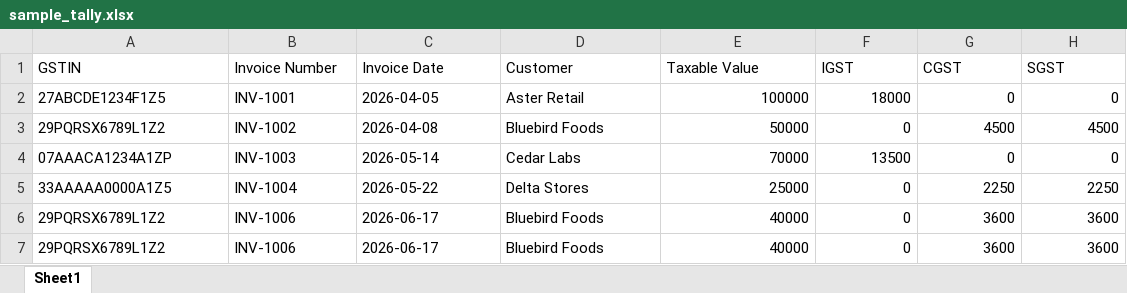
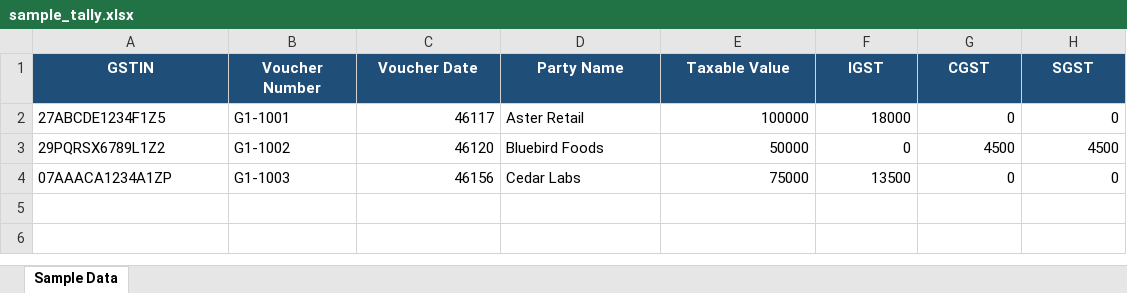
Before and after one commit to adithyas843-sketch/AI-cloud-GST, an Excel workbook: sample_tally.xlsx, sheet Sample Data, drawn as a sheet; values as stored, in another font and other column widths than the file's, no borders; the diff names each change by its address in the sheet, - before the commit and + after, or states it on an @@ line.

```diff
--- a/sample_tally.xlsx (sheet Sample Data)
+++ b/sample_tally.xlsx (sheet Sample Data)
-sheet tab: Sheet1
+sheet tab: Sample Data
@@ A1:H1 fill: none → #1F4E78, bold: off → on, text colour: black → #FFFFFF, alignment: left → center @@
-B1: Invoice Number
+B1: Voucher Number
-C1: Invoice Date
+C1: Voucher Date
-D1: Customer
+D1: Party Name
-B2 (Voucher Number): INV-1001
+B2 (Voucher Number): G1-1001
-C2 (Voucher Date): 2026-04-05
+C2 (Voucher Date): 46117
-B3 (Voucher Number): INV-1002
+B3 (Voucher Number): G1-1002
-C3 (Voucher Date): 2026-04-08
+C3 (Voucher Date): 46120
-B4 (Voucher Number): INV-1003
+B4 (Voucher Number): G1-1003
-C4 (Voucher Date): 2026-05-14
+C4 (Voucher Date): 46156
-E4 (Taxable Value): 70000
+E4 (Taxable Value): 75000
-row 5: 33AAAAA0000A1Z5 | INV-1004 | 2026-05-22 | Delta Stores | 25000 | 0 | 2250 | 2250
-row 6: 29PQRSX6789L1Z2 | INV-1006 | 2026-06-17 | Bluebird Foods | 40000 | 0 | 3600 | 3600
-row 7: 29PQRSX6789L1Z2 | INV-1006 | 2026-06-17 | Bluebird Foods | 40000 | 0 | 3600 | 3600
```
Also changed, not shown: sample_gstr1.xlsx, sample_gstr3b.xlsx, 4 other files.
